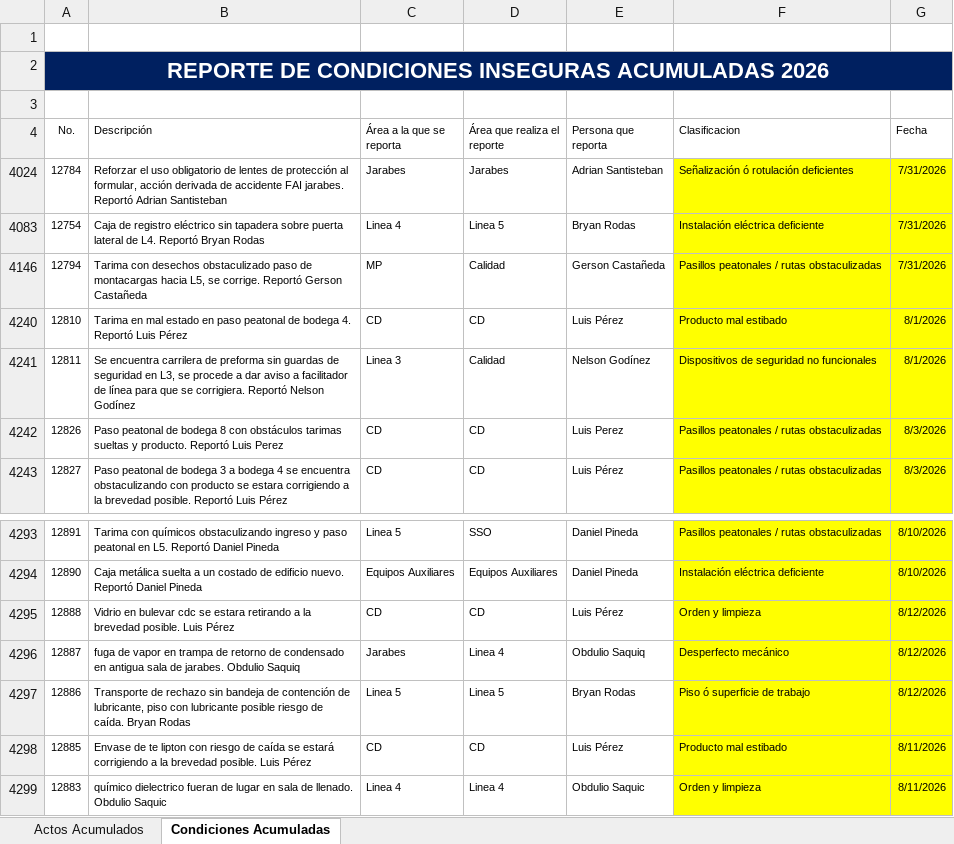
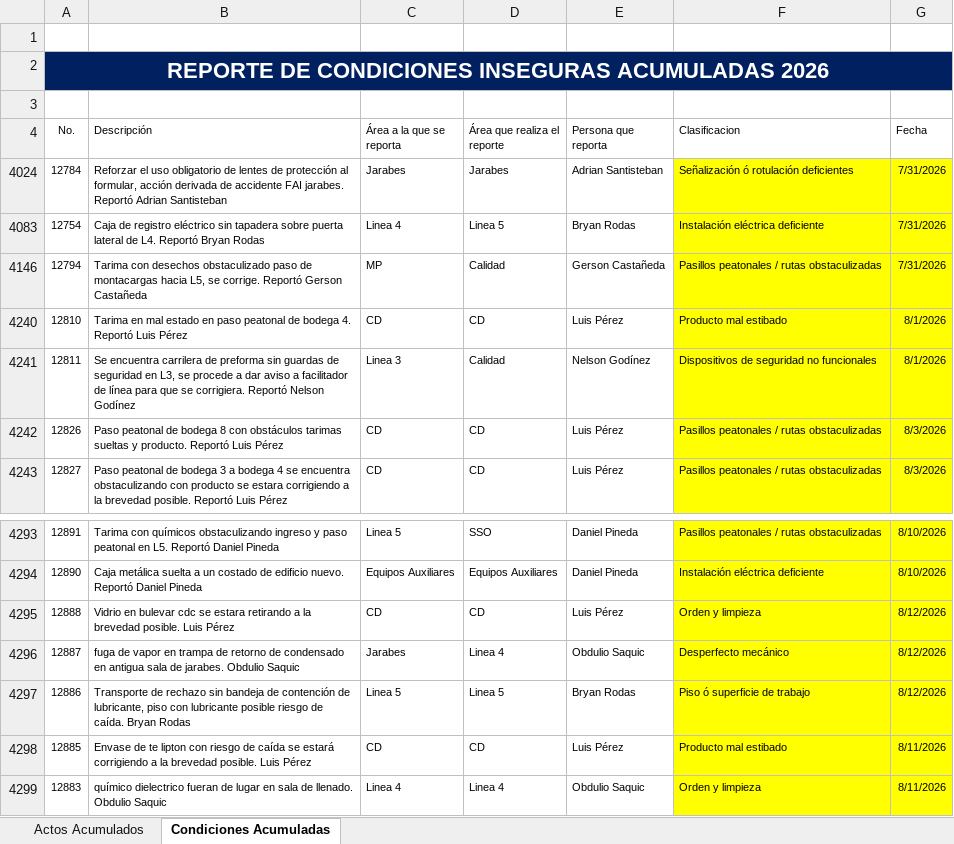
Before and after one commit to gestorssocuyo2026/DASHBOARDACTOSYCONDICIONES, an Excel workbook: BD_Resultados_SSO.xlsx, sheet Condiciones Acumuladas, drawn as a sheet; only a part is shown, gaps mark what is left out; values as stored, in another font and other column widths than the file's, no borders; table styles not drawn; the diff covers the shown part only; the diff names each change by its address in the sheet, - before the commit and + after, or states it on an @@ line.

```diff
--- a/BD_Resultados_SSO.xlsx (sheet Condiciones Acumuladas)
+++ b/BD_Resultados_SSO.xlsx (sheet Condiciones Acumuladas)
-B4242 (Descripción): …Reportó Luis Perez
+B4242 (Descripción): …Reportó Luis Pérez
-E4242 (Persona que reporta): Luis Perez
+E4242 (Persona que reporta): Luis Pérez
-B4296 (Descripción): …jarabes. Obdulio Saquiq
+B4296 (Descripción): …jarabes. Obdulio Saquic
-E4296 (Persona que reporta): Obdulio Saquiq
+E4296 (Persona que reporta): Obdulio Saquic
```
Also changed, not shown: 37 added rows elsewhere in this sheet, sheet Actos Acumulados.
